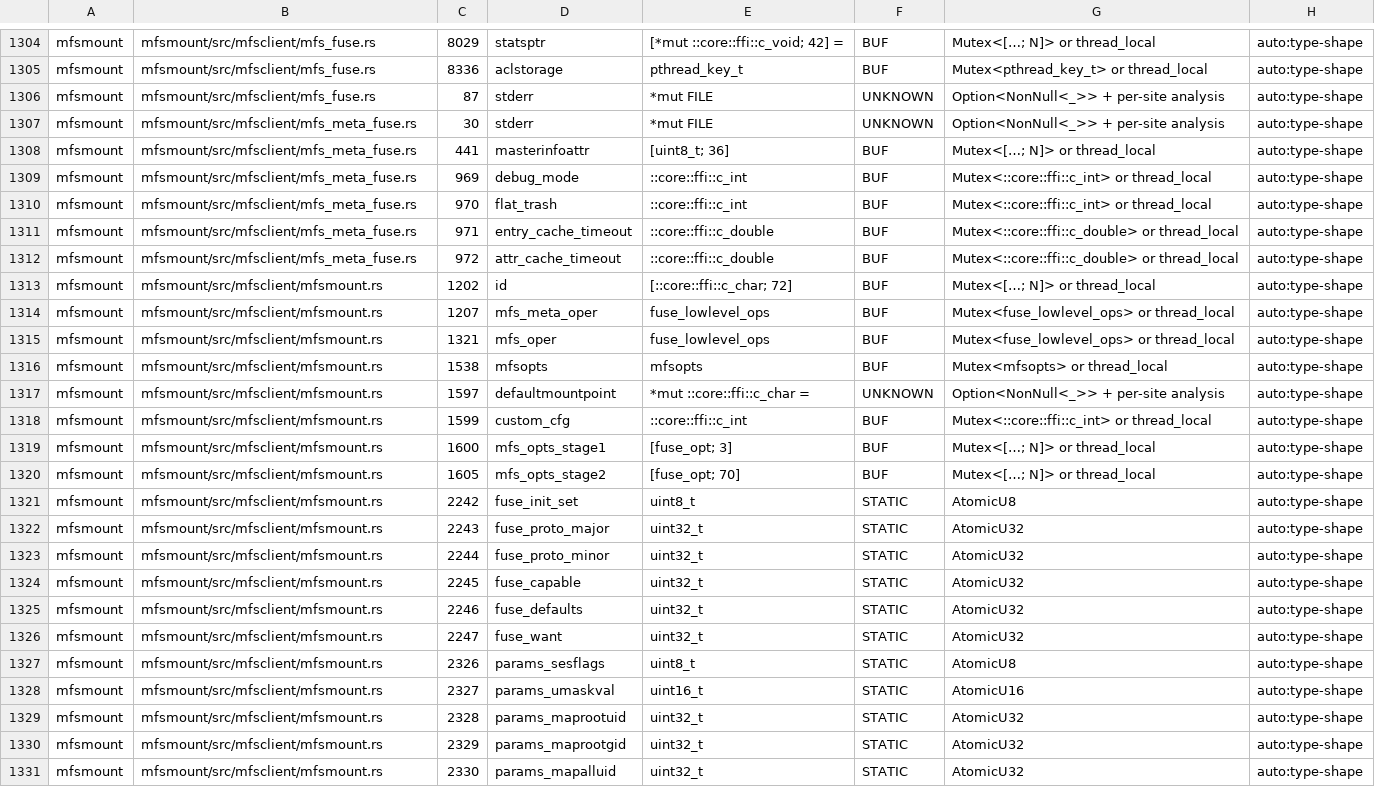
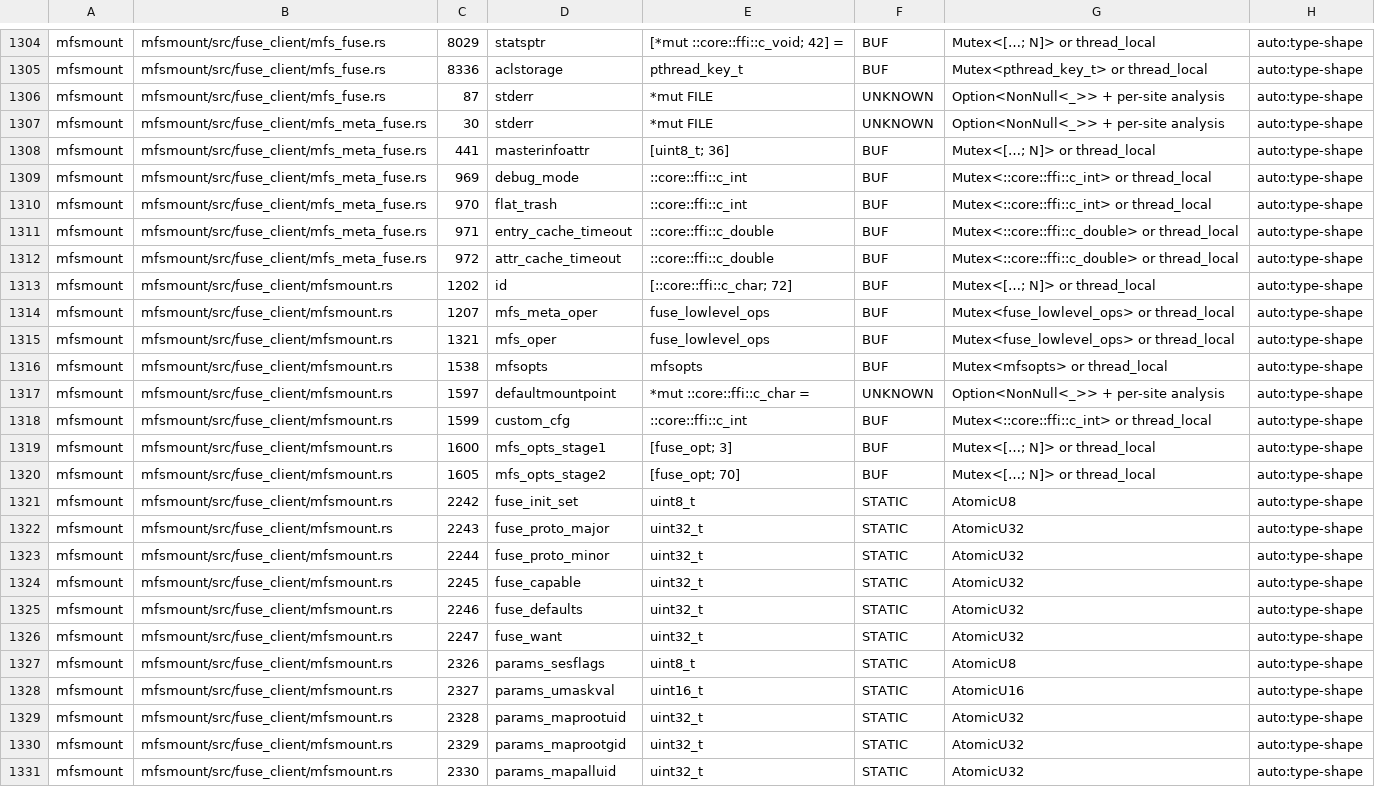
Before and after one commit to weBj8/polaris-fs, a TSV file: docs/facts/OWNERSHIP.tsv, drawn as a sheet; only a part is shown, gaps mark what is left out; the diff covers the shown part only; the diff names each change by its address in the sheet, - before the commit and + after, or states it on an @@ line.

Commit message:
rename mfsmount/src/mfsclient -> src/fuse_client
The mount-only FUSE modules shared a directory name with the shared
`mfsclient` crate (the 12 byte-identical modules deduplicated in P0),
which read as a duplicate implementation. Pure rename: lib.rs module
decl + Cargo.toml bin path are the only code references; everything
in-module uses relative paths. Docs refreshed (OWNERSHIP.tsv regenerated,
aliasing-hunt, ffi-boundaries, verified-claims, README, AGENTS.md,
rewrite-plan note); historical ledger entries left intact.

Verified: cargo test --release (77 lib + 2 bin), build-all, gates exit 0,
SMOKE OK.

```diff
--- a/docs/facts/OWNERSHIP.tsv
+++ b/docs/facts/OWNERSHIP.tsv
-B1304:B1306: mfsmount/src/mfsclient/mfs_fuse.rs
+B1304:B1306: mfsmount/src/fuse_client/mfs_fuse.rs
-B1307:B1312: mfsmount/src/mfsclient/mfs_meta_fuse.rs
+B1307:B1312: mfsmount/src/fuse_client/mfs_meta_fuse.rs
-B1313:B1331: mfsmount/src/mfsclient/mfsmount.rs
+B1313:B1331: mfsmount/src/fuse_client/mfsmount.rs
```
Also changed, not shown: 3 added rows, 3 removed rows and 97 edited cells elsewhere in this file, 26 other files.
